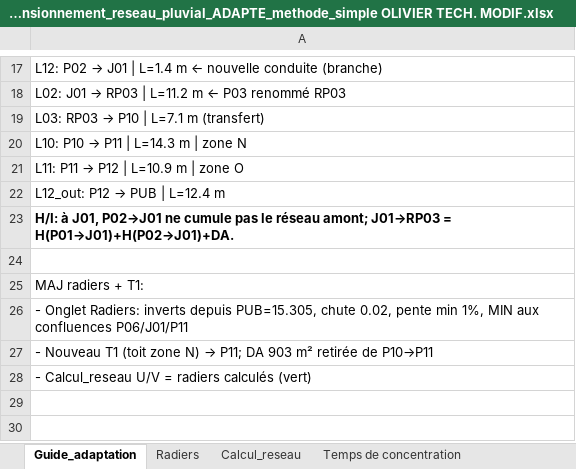
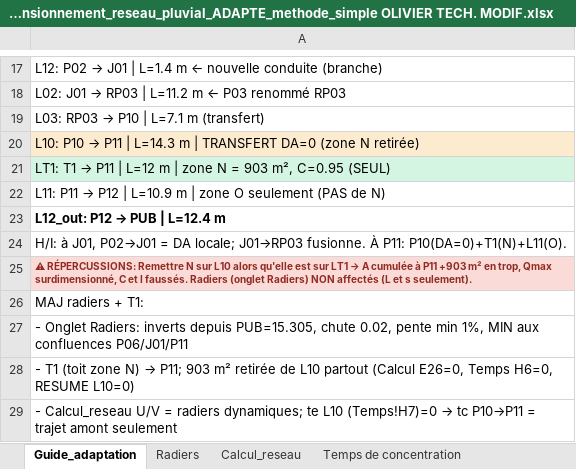
Before and after one commit to acon560-prog/idf-web-app, an Excel workbook: engineering/drainage-design/Dimensionnement_reseau_pluvial_ADAPTE_methode_simple OLIVIER TECH. MODIF.xlsx, sheet Guide_adaptation, drawn as a sheet; only a part is shown, gaps mark what is left out; values as stored, in another font and other column widths than the file's, no borders; addresses are those after the commit; the diff names each change by its address in the sheet, - before the commit and + after, or states it on an @@ line.

```diff
--- a/engineering/drainage-design/Dimensionnement_reseau_pluvial_ADAPTE_methode_simple OLIVIER TECH. MODIF.xlsx (sheet Guide_adaptation)
+++ b/engineering/drainage-design/Dimensionnement_reseau_pluvial_ADAPTE_methode_simple OLIVIER TECH. MODIF.xlsx (sheet Guide_adaptation)
-A20: …m | zone N
+A20: …m | TRANSFERT DA=0 (zone N retirée)
-A20 fill: none
+A20 fill: #FDEBD0
@@ A21: L11: P11 → P12 | L=10.9 m | zone O → LT1: T1 → P11 | L=12 m | zone N = 903 m², C=0.95 (SEUL) @@
-A21 fill: none
+A21 fill: #D5F5E3
+row 22: L11: P11 → P12 | L=10.9 m | zone O seulement (PAS de N)
-A23 bold: off
+A23 bold: on
-A24: …J01, P02→J01 ne cumule pas le réseau amont; J01→RP03 = H(P01→J01)+H(P02→J01)+DA.
+A24: …J01, P02→J01 = DA locale; J01→RP03 fusionne. À P11: P10(DA=0)+T1(N)+L11(O).
-A24 bold: on
+A24 bold: off
@@ A25: (empty) → ⚠ RÉPERCUSSIONS: Remettre N sur L10 alors qu'elle est sur LT1 → A cumulée à P11 +903 m² en trop, Qmax surdimensionné, C et I faussés. Radiers (onglet Radiers) NON affectés (L et s seulement). @@
-A25 fill: none
+A25 fill: #FADBD8
@@ A28: - Nouveau T1 (toit zone N) → P11; DA 903 m² retirée de P10→P11 → - T1 (toit zone N) → P11; 903 m² retirée de L10 partout (Calcul E26=0, Temps H6=0, RESUME L10=0) @@
@@ A29: …= radiers calculés (vert) → …= radiers dynamiques; te L10 (Temps!H7)=0 → tc P10→P11 = trajet amont seulement @@
```
Also changed, not shown: sheet Temps de concentration, sheet Calcul_reseau, sheet Radiers.
